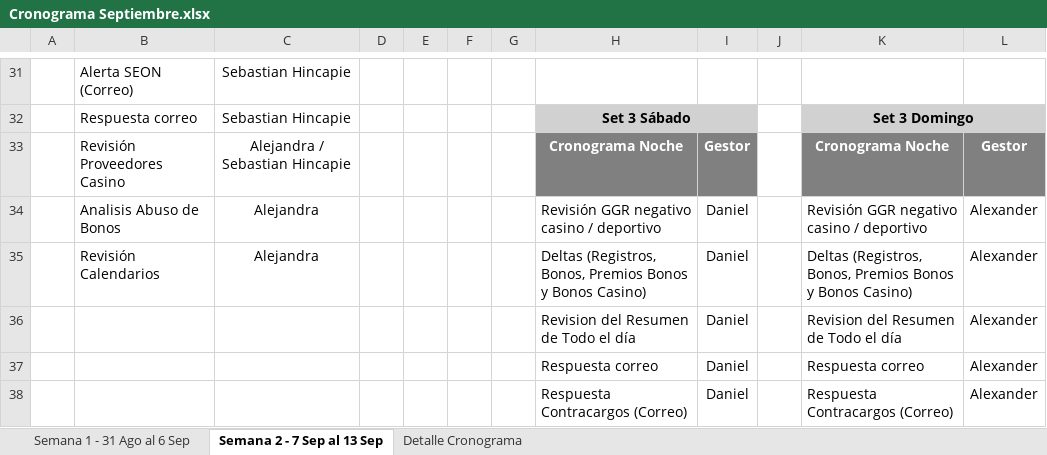
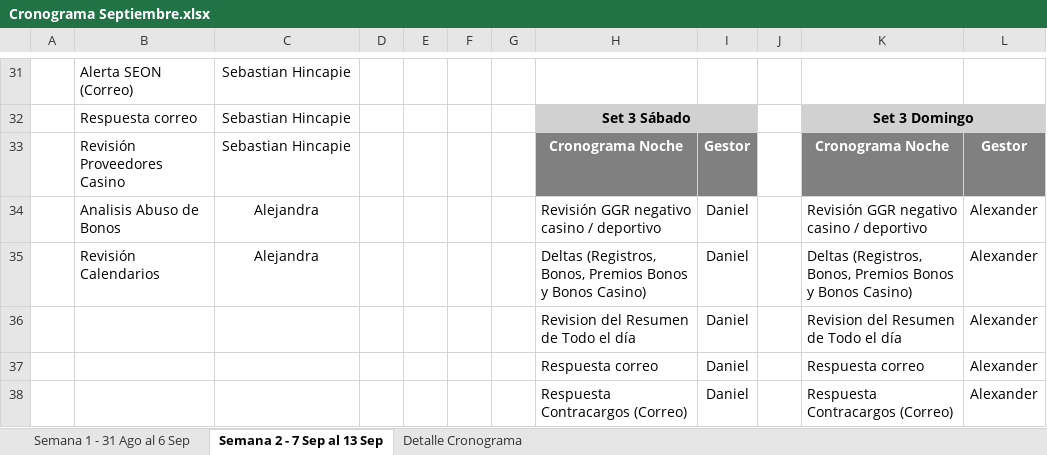
Before and after one commit to VirtualSoft026/riesgovirtualsoft, an Excel workbook: Cronograma de Tareas/Cronograma Septiembre.xlsx, sheet Semana 2 - 7 Sep al 13 Sep, drawn as a sheet; only a part is shown, gaps mark what is left out; values as stored, in another font and other column widths than the file's, no borders; conditional formats not drawn; the diff names each change by its address in the sheet, - before the commit and + after, or states it on an @@ line.

Commit message:
Add files via upload

```diff
--- a/Cronograma de Tareas/Cronograma Septiembre.xlsx (sheet Semana 2 - 7 Sep al 13 Sep)
+++ b/Cronograma de Tareas/Cronograma Septiembre.xlsx (sheet Semana 2 - 7 Sep al 13 Sep)
-C33: Alejandra / Sebastian Hincapie
+C33: Sebastian Hincapie
```
